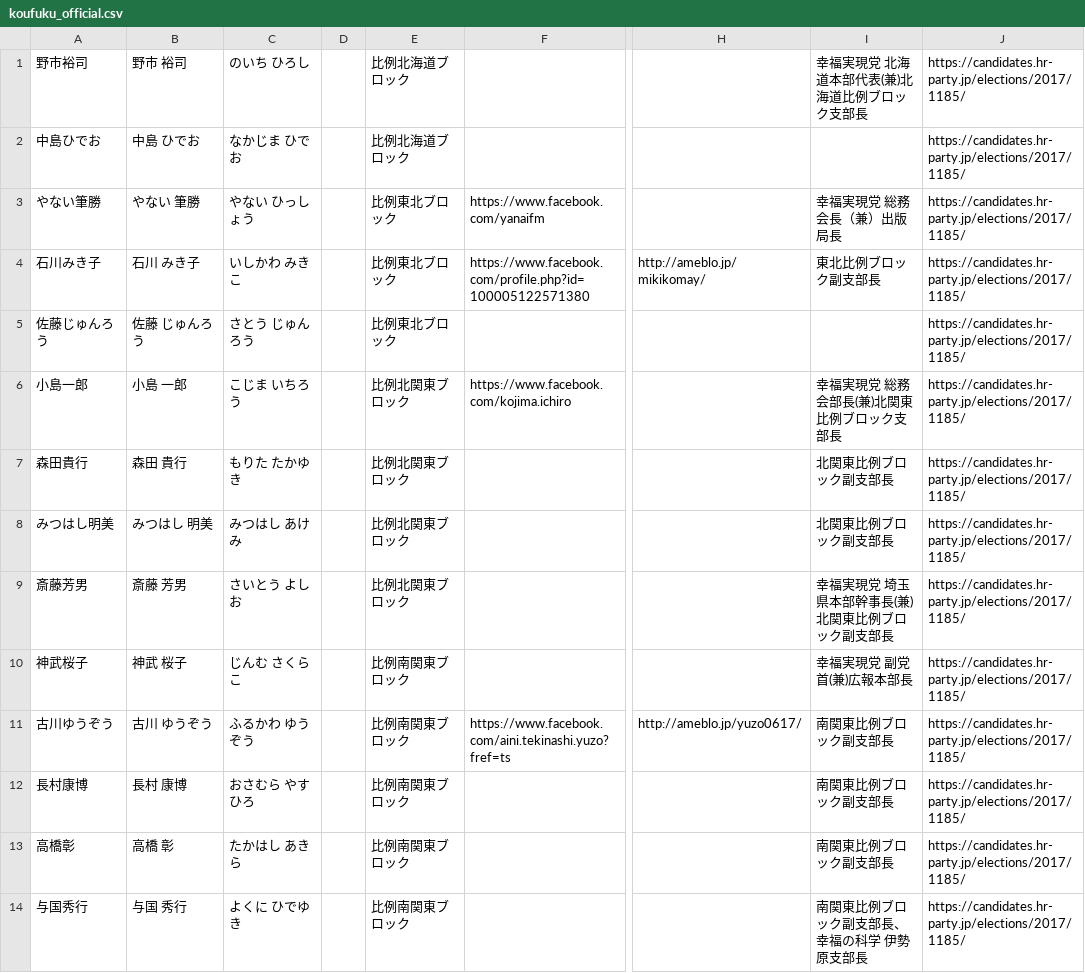
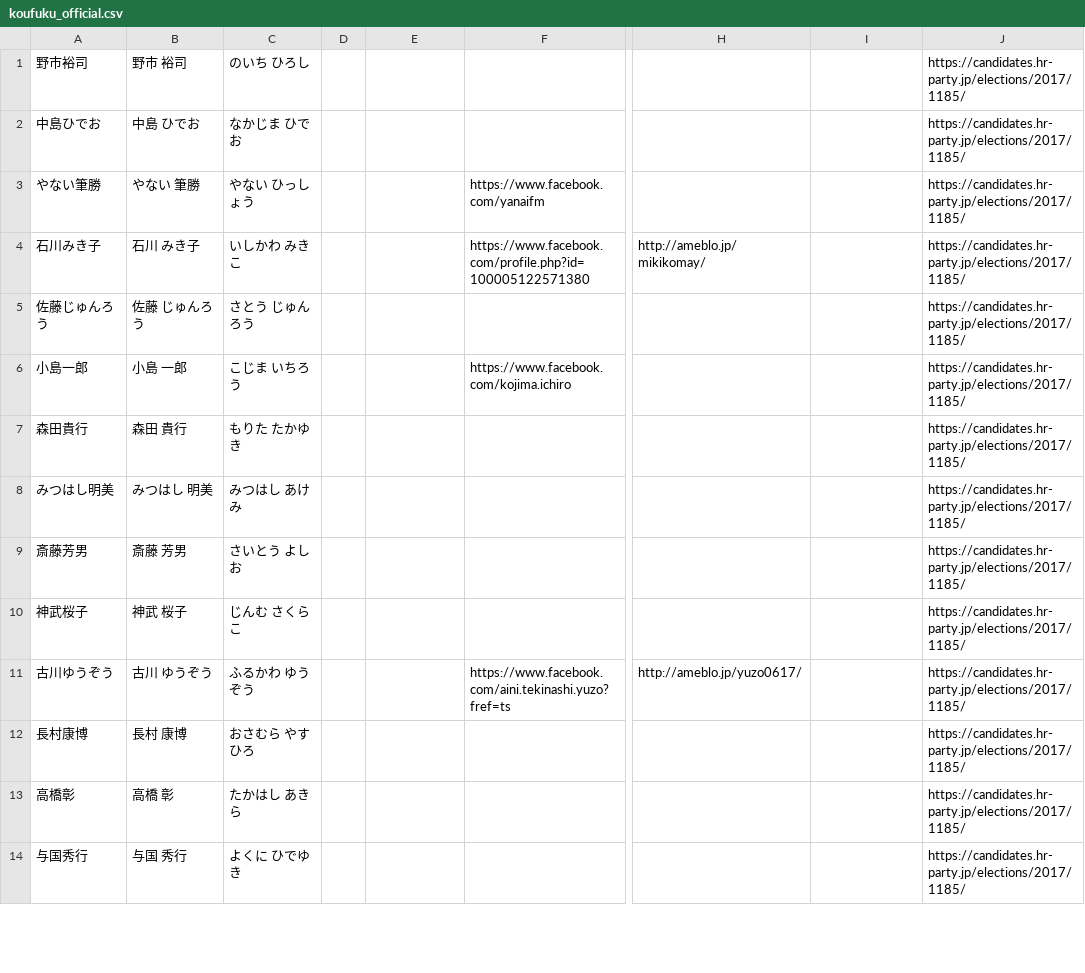
Before and after one commit to hkwi/shuin48pre, a CSV file: docs/koufuku_official.csv, drawn as a sheet; only a part is shown, gaps mark what is left out; the diff covers the shown part only; the diff names each change by its address in the sheet, - before the commit and + after, or states it on an @@ line.

Commit message:
auto

```diff
--- a/docs/koufuku_official.csv
+++ b/docs/koufuku_official.csv
-E1:E2: 比例北海道ブロック
+E1:E2: (empty)
-I1: 幸福実現党 北海道本部代表(兼)北海道比例ブロック支部長
+I1: (empty)
-E3:E5: 比例東北ブロック
+E3:E5: (empty)
-I3: 幸福実現党 総務会長（兼）出版局長
+I3: (empty)
-I4: 東北比例ブロック副支部長
+I4: (empty)
-E6:E9: 比例北関東ブロック
+E6:E9: (empty)
-I6: 幸福実現党 総務会部長(兼)北関東比例ブロック支部長
+I6: (empty)
-I7:I8: 北関東比例ブロック副支部長
+I7:I8: (empty)
-I9: 幸福実現党 埼玉県本部幹事長(兼)北関東比例ブロック副支部長
+I9: (empty)
-E10:E14: 比例南関東ブロック
+E10:E14: (empty)
-I10: 幸福実現党 副党首(兼)広報本部長
+I10: (empty)
-I11:I13: 南関東比例ブロック副支部長
+I11:I13: (empty)
-I14: 南関東比例ブロック副支部長、幸福の科学 伊勢原支部長
+I14: (empty)
```
Also changed, not shown: 116 edited cells elsewhere in this file.
